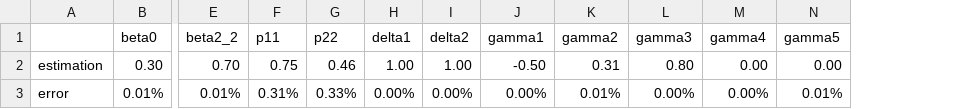
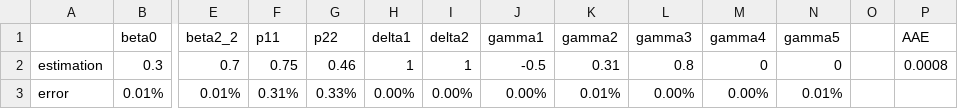
Before and after one commit to mojianxiaocai/MS-simulation, a CSV file: result/MS-Simulation_result_T100_N300.csv, drawn as a sheet; only a part is shown, gaps mark what is left out; removed rows and columns are numbered as before the commit, all else as after; rows hold the shown columns only; the diff names each change by its address in the sheet, - before the commit and + after, or states it on an @@ line.

```diff
--- a/result/MS-Simulation_result_T100_N300.csv
+++ b/result/MS-Simulation_result_T100_N300.csv
+column O, empty
+column P (AAE), empty
-row 2: estimation | 0.30 | 0.70 | 0.75 | 0.46 | 1.00 | 1.00 | -0.50 | 0.31 | 0.80 | 0.00 | 0.00
+row 2: estimation | 0.3 | 0.7 | 0.75 | 0.46 | 1 | 1 | -0.5 | 0.31 | 0.8 | 0 | 0 |  | 0.0008
```
Also changed, not shown: MS-Simulation_result_T20_N100.csv, MS-Simulation_result_T50_N300.csv, 22 other files.
